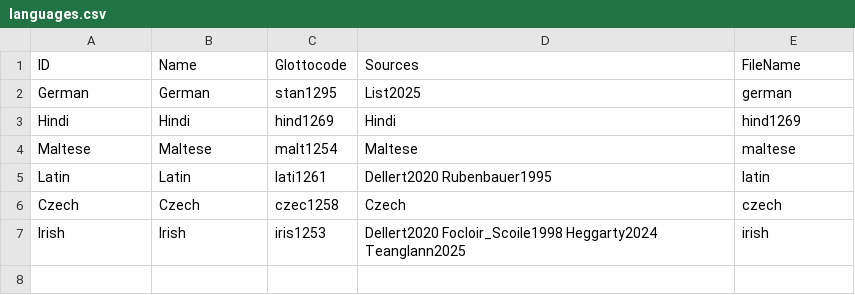
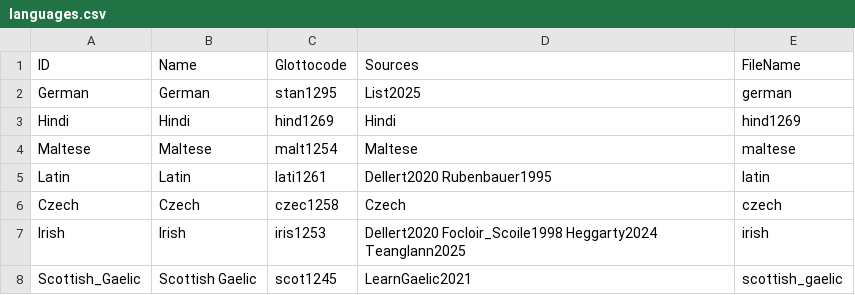
Before and after one commit to numeralbank/cosinus, a CSV file: etc/languages.csv, drawn as a sheet.

Commit message:
commit update

```diff
--- a/etc/languages.csv
+++ b/etc/languages.csv
@@ -7 +7,2 @@ Czech,Czech,czec1258,Czech,czech
 Irish,Irish,iris1253,Dellert2020 Focloir_Scoile1998 Heggarty2024 Teanglann2025  ,irish
+Scottish_Gaelic,Scottish Gaelic,scot1245,LearnGaelic2021,scottish_gaelic
```
